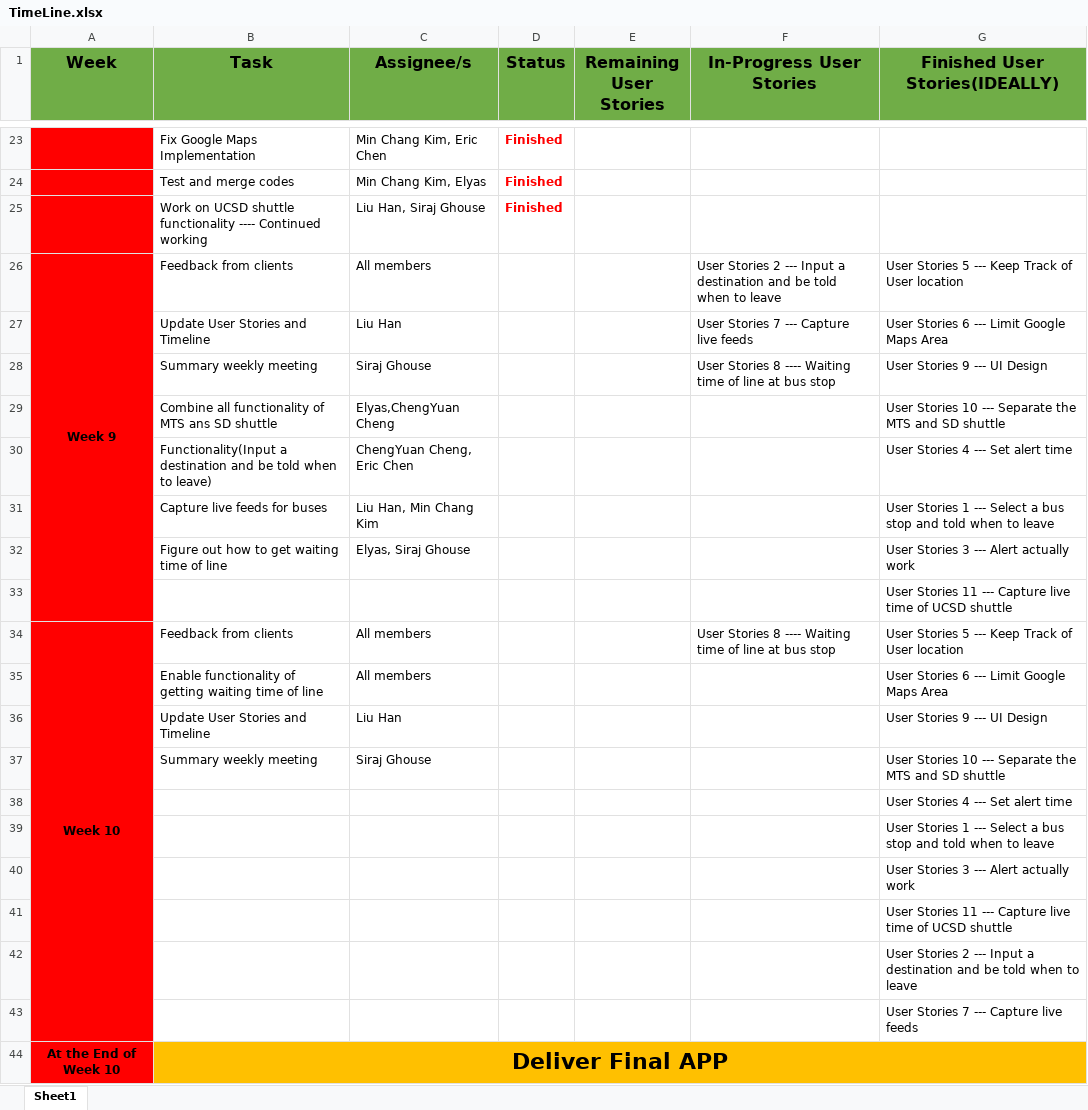
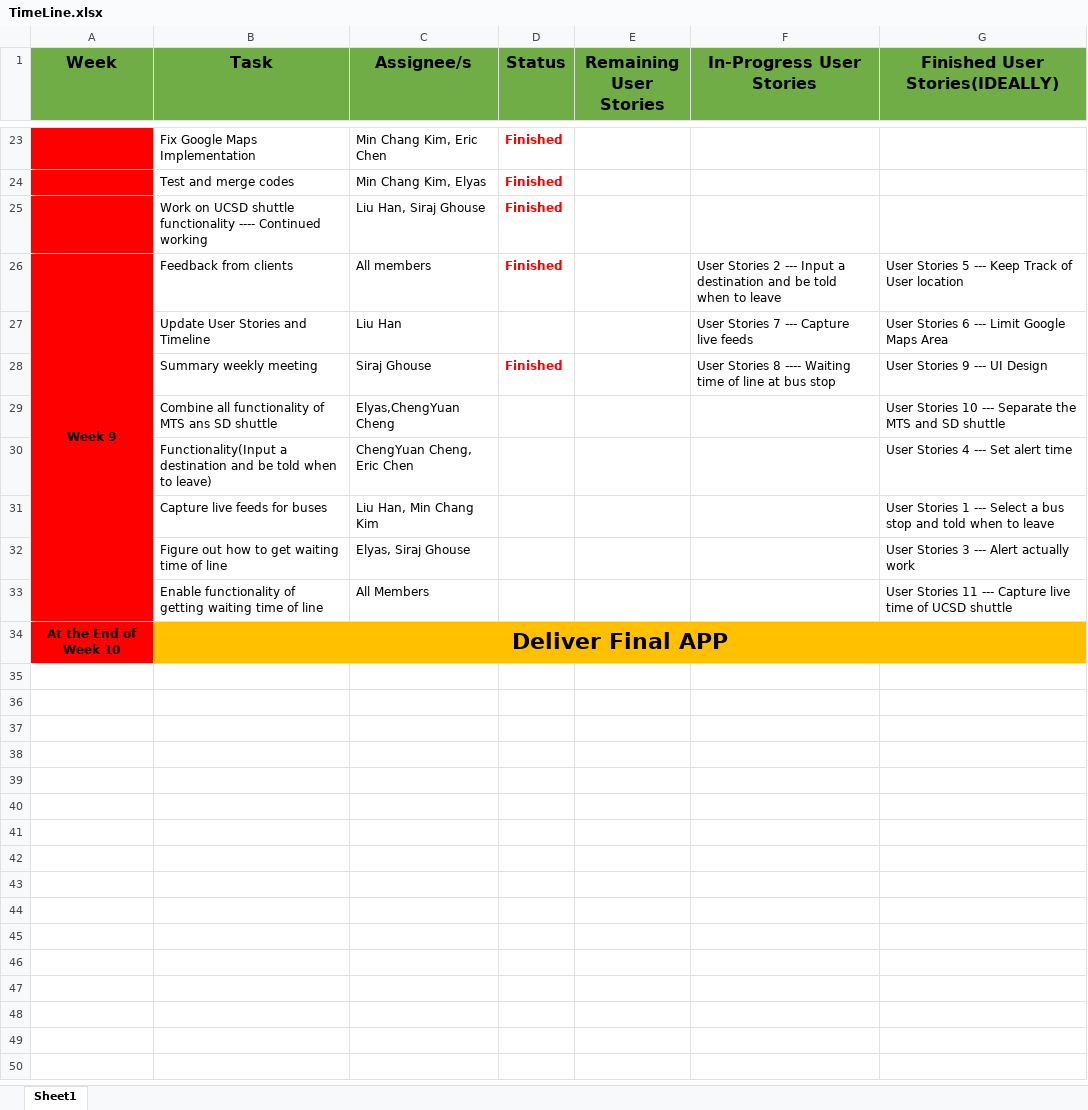
Before and after one commit to ucsdCSE110wi16/CSE110M260T2, an Excel workbook: Documents/TimeLine.xlsx, sheet Sheet1, drawn as a sheet; only a part is shown, gaps mark what is left out; values as stored, in another font and other column widths than the file's, no borders; removed rows and columns are numbered as before the commit, all else as after; the diff names each change by its address in the sheet, - before the commit and + after, or states it on an @@ line.

Commit message:
Updated Final Week Tasks

```diff
--- a/Documents/TimeLine.xlsx (sheet Sheet1)
+++ b/Documents/TimeLine.xlsx (sheet Sheet1)
-A26:A33 merged
+A26:A33 merged
-D26 (Status): (empty)
+D26 (Status): Finished
-D28 (Status): (empty)
+D28 (Status): Finished
-row 33:  |  |  |  |  |  | User Stories 11 --- Capture live time of UCSD shuttle
-row 34: Week 10 | Feedback from clients | All members |  |  | User Stories 8 ---- Waiting time of line at bus stop | User Stories 5 --- Keep Track of User location
-C33 (Assignee/s): All members
+C33 (Assignee/s): All Members
-G33 (Finished User Stories(IDEALLY)): User Stories 6 --- Limit Google Maps Area
+G33 (Finished User Stories(IDEALLY)): User Stories 11 --- Capture live time of UCSD shuttle
-row 36:  | Update User Stories and Timeline | Liu Han |  |  |  | User Stories 9 --- UI Design
-row 37:  | Summary weekly meeting | Siraj Ghouse |  |  |  | User Stories 10 --- Separate the MTS and SD shuttle
-row 38:  |  |  |  |  |  | User Stories 4 --- Set alert time
-row 39:  |  |  |  |  |  | User Stories 1 --- Select a bus stop and told when to leave
-row 40:  |  |  |  |  |  | User Stories 3 --- Alert actually work
-row 41:  |  |  |  |  |  | User Stories 11 --- Capture live time of UCSD shuttle
-row 42:  |  |  |  |  |  | User Stories 2 --- Input a destination and be told when to leave
-row 43:  |  |  |  |  |  | User Stories 7 --- Capture live feeds
```
